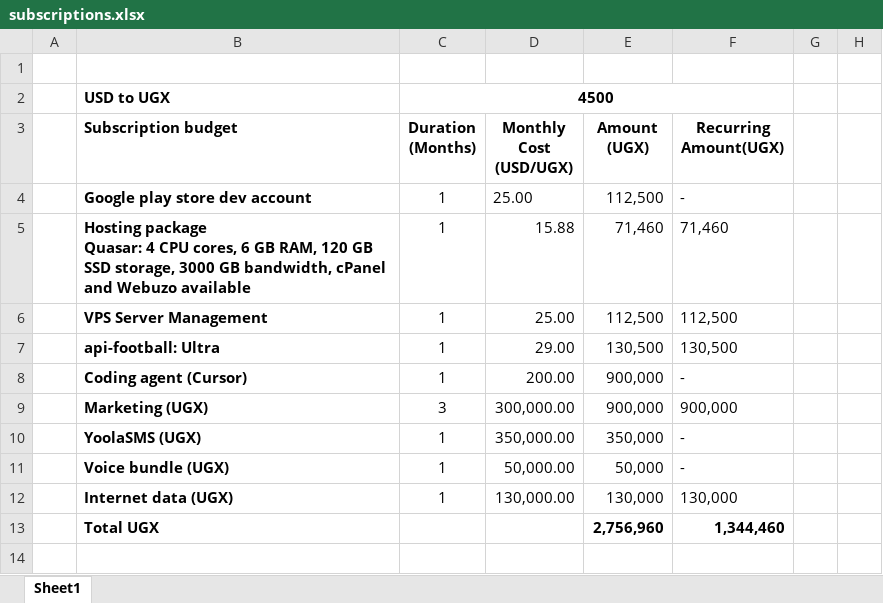
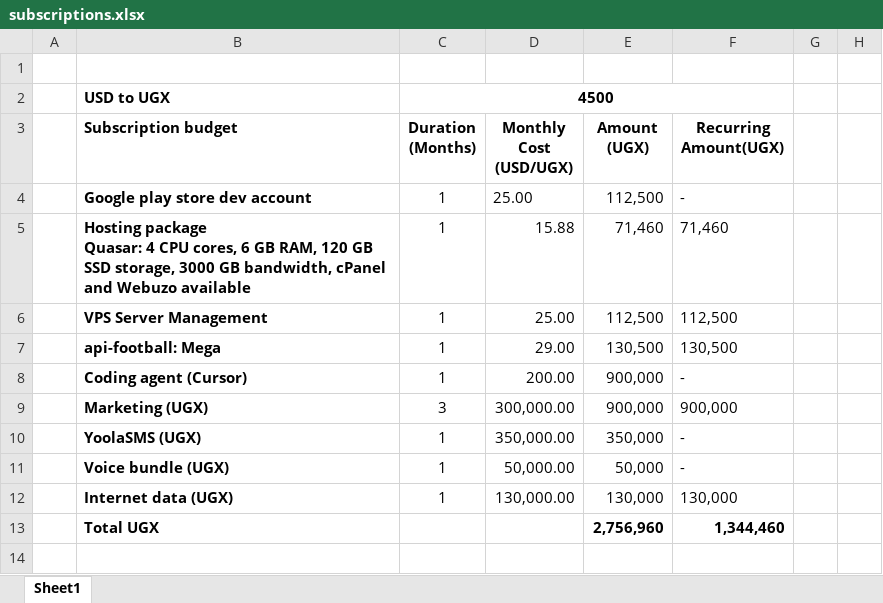
Before and after one commit to WASSWA2624/goal-hint, an Excel workbook: subscriptions.xlsx, sheet Sheet1, drawn as a sheet; only a part is shown; values as stored, in another font and other column widths than the file's, no borders; the diff names each change by its address in the sheet, - before the commit and + after, or states it on an @@ line.

Commit message:
chore: update subscriptions.xlsx file with new data

```diff
--- a/subscriptions.xlsx (sheet Sheet1)
+++ b/subscriptions.xlsx (sheet Sheet1)
-B7 (Subscription budget): api-football: Ultra
+B7 (Subscription budget): api-football: Mega
```
